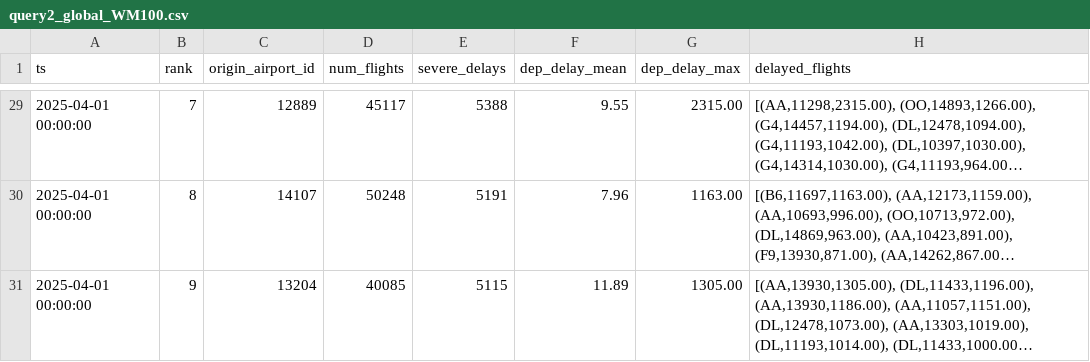
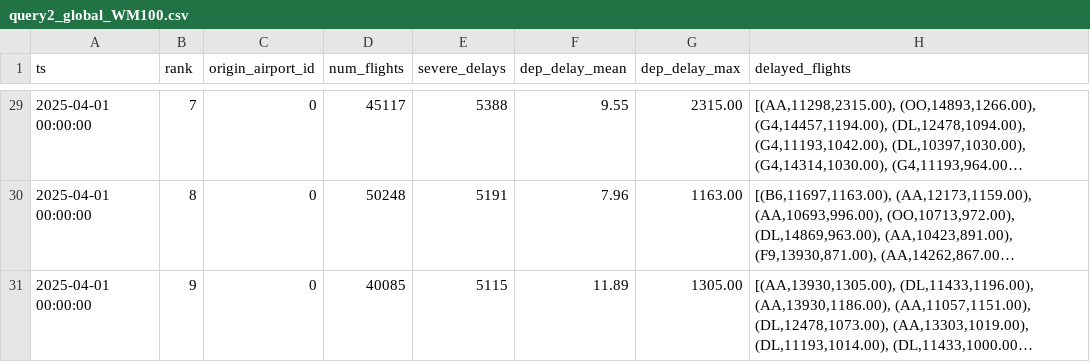
Before and after one commit to GBoc09/SABD2, a CSV file: output/query2/query2_global_WM100.csv, drawn as a sheet; only a part is shown, gaps mark what is left out; long unchanged cells end in …; the diff covers the shown part only; the diff names each change by its address in the sheet, - before the commit and + after, or states it on an @@ line.

```diff
--- a/output/query2/query2_global_WM100.csv
+++ b/output/query2/query2_global_WM100.csv
-C29 (origin_airport_id): 12889
+C29 (origin_airport_id): 0
-C30 (origin_airport_id): 14107
+C30 (origin_airport_id): 0
-C31 (origin_airport_id): 13204
+C31 (origin_airport_id): 0
```
Also changed, not shown: 27 edited cells elsewhere in this file, output/query2/query2_global_ADAPTIVE.csv, output/query2/query2_global_WM15.csv, 36 other files.
